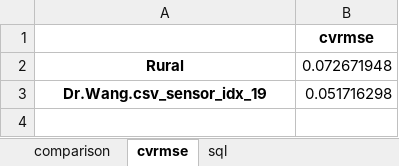
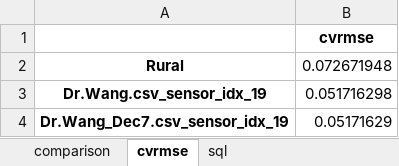
Before and after one commit to xixihaha1995/urban_climate_and_who, an Excel workbook: A_prepost_processing/CAPITOUL_Dr.Wang/comparison.xlsx, sheet cvrmse, drawn as a sheet; values as stored, in another font and other column widths than the file's, no borders; the diff names each change by its address in the sheet, - before the commit and + after, or states it on an @@ line.

```diff
--- a/A_prepost_processing/CAPITOUL_Dr.Wang/comparison.xlsx (sheet cvrmse)
+++ b/A_prepost_processing/CAPITOUL_Dr.Wang/comparison.xlsx (sheet cvrmse)
+row 4: Dr.Wang_Dec7.csv_sensor_idx_19 | 0.05171629
```
Also changed, not shown: sheet comparison, sheet sql, 2 other files.
